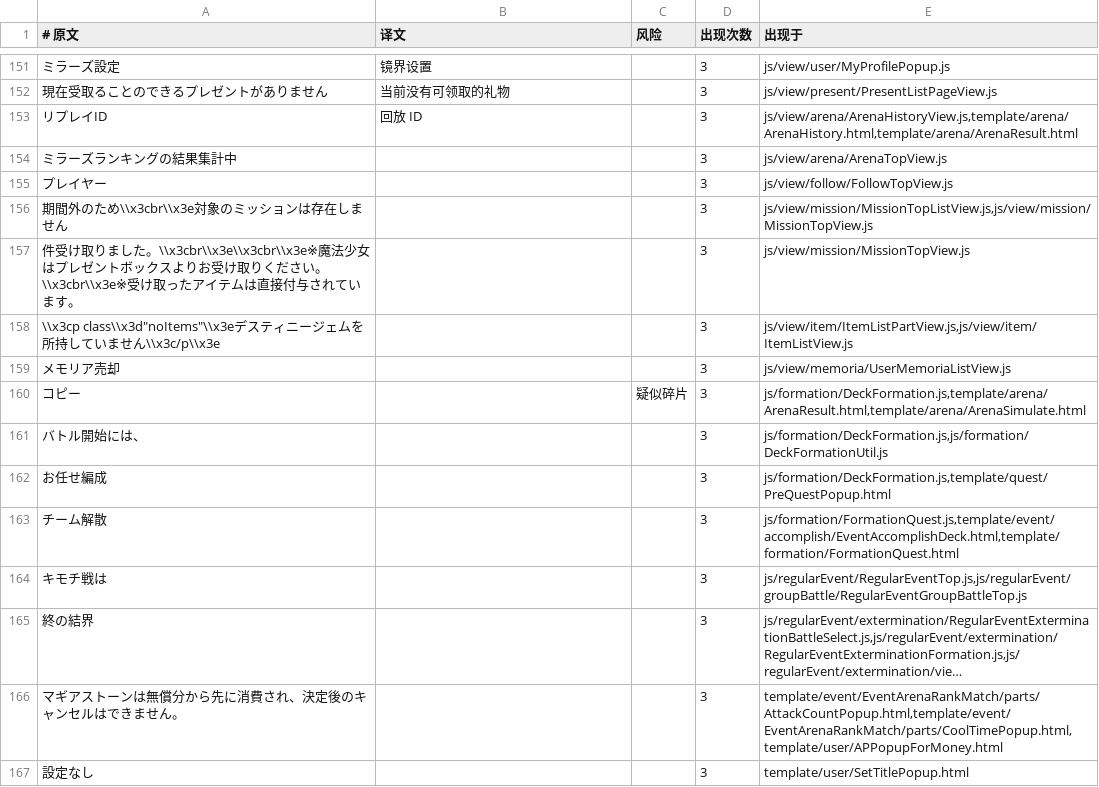
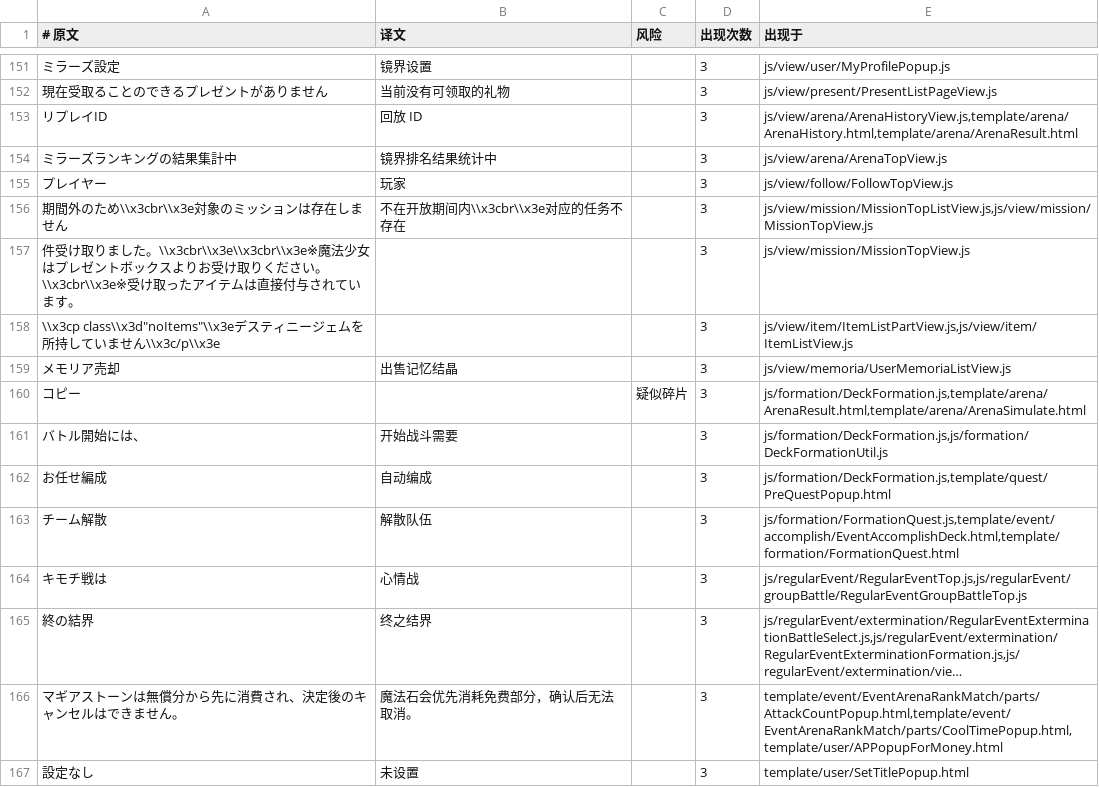
Before and after one commit to MagirecoCN-Revival-Project/magirecocn-legacy-client, a TSV file: i18n/frontend-strings.tsv, drawn as a sheet; only a part is shown, gaps mark what is left out; long unchanged cells end in …; the diff covers the shown part only; the diff names each change by its address in the sheet, - before the commit and + after, or states it on an @@ line.

```diff
--- a/i18n/frontend-strings.tsv
+++ b/i18n/frontend-strings.tsv
-B154 (译文): (empty)
+B154 (译文): 镜界排名结果统计中
-B155 (译文): (empty)
+B155 (译文): 玩家
-B156 (译文): (empty)
+B156 (译文): 不在开放期间内\\x3cbr\\x3e对应的任务不存在
-B159 (译文): (empty)
+B159 (译文): 出售记忆结晶
-B161 (译文): (empty)
+B161 (译文): 开始战斗需要
-B162 (译文): (empty)
+B162 (译文): 自动编成
-B163 (译文): (empty)
+B163 (译文): 解散队伍
-B164 (译文): (empty)
+B164 (译文): 心情战
-B165 (译文): (empty)
+B165 (译文): 终之结界
-B166 (译文): (empty)
+B166 (译文): 魔法石会优先消耗免费部分，确认后无法取消。
-B167 (译文): (empty)
+B167 (译文): 未设置
```
Also changed, not shown: 132 edited cells elsewhere in this file, i18n/glossary.tsv, 2 other files.
